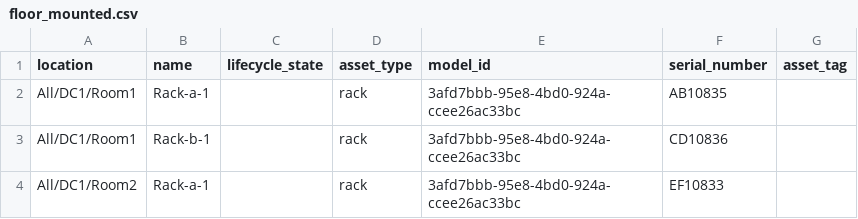
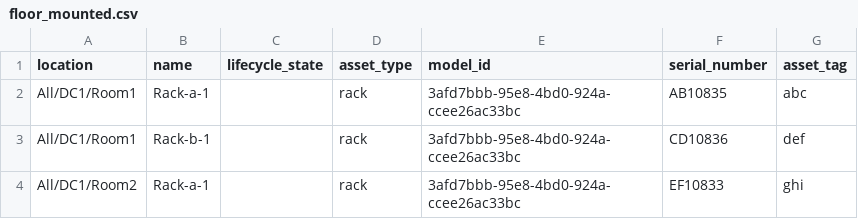
Before and after one commit to HyperviewHQ/sample_code, a CSV file: src/rust/samples/data/floor_mounted.csv, drawn as a sheet.

```diff
--- a/src/rust/samples/data/floor_mounted.csv
+++ b/src/rust/samples/data/floor_mounted.csv
@@ -1,4 +1,4 @@
 location,name,lifecycle_state,asset_type,model_id,serial_number,asset_tag
-All/DC1/Room1,Rack-a-1,,rack,3afd7bbb-95e8-4bd0-924a-ccee26ac33bc,AB10835,
-All/DC1/Room1,Rack-b-1,,rack,3afd7bbb-95e8-4bd0-924a-ccee26ac33bc,CD10836,
-All/DC1/Room2,Rack-a-1,,rack,3afd7bbb-95e8-4bd0-924a-ccee26ac33bc,EF10833,
+All/DC1/Room1,Rack-a-1,,rack,3afd7bbb-95e8-4bd0-924a-ccee26ac33bc,AB10835,abc
+All/DC1/Room1,Rack-b-1,,rack,3afd7bbb-95e8-4bd0-924a-ccee26ac33bc,CD10836,def
+All/DC1/Room2,Rack-a-1,,rack,3afd7bbb-95e8-4bd0-924a-ccee26ac33bc,EF10833,ghi
```
Also changed, not shown: 4 other files.
